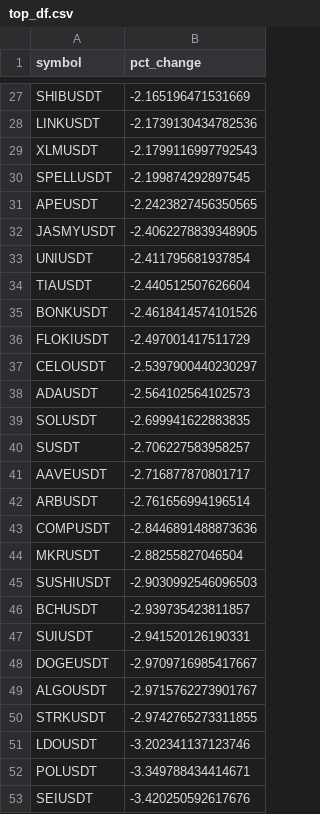
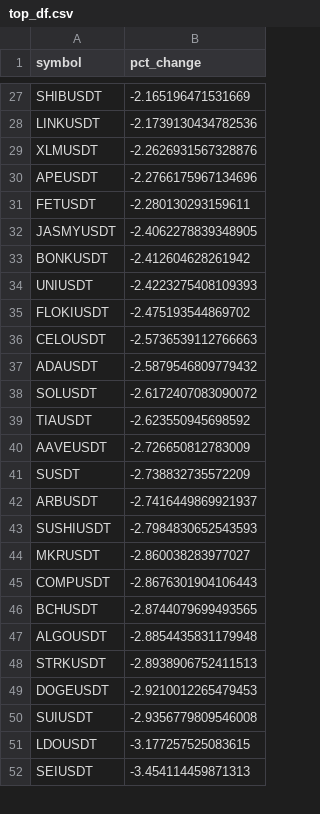
Before and after one commit to shirish201/crypto_high_volatility, a CSV file: top_df.csv, drawn as a sheet; only a part is shown, gaps mark what is left out; the diff covers the shown part only.

```diff
--- a/top_df.csv
+++ b/top_df.csv
@@ -28,26 +28,25 @@ SHIBUSDT,-2.165196471531669
 LINKUSDT,-2.1739130434782536
-XLMUSDT,-2.1799116997792543
-SPELLUSDT,-2.199874292897545
-APEUSDT,-2.2423827456350565
+XLMUSDT,-2.2626931567328876
+APEUSDT,-2.2766175967134696
+FETUSDT,-2.280130293159611
 JASMYUSDT,-2.4062278839348905
-UNIUSDT,-2.411795681937854
-TIAUSDT,-2.440512507626604
-BONKUSDT,-2.4618414574101526
-FLOKIUSDT,-2.497001417511729
-CELOUSDT,-2.5397900440230297
-ADAUSDT,-2.564102564102573
-SOLUSDT,-2.699941622883835
-SUSDT,-2.706227583958257
-AAVEUSDT,-2.716877870801717
-ARBUSDT,-2.761656994196514
-COMPUSDT,-2.8446891488873636
-MKRUSDT,-2.88255827046504
-SUSHIUSDT,-2.9030992546096503
-BCHUSDT,-2.939735423811857
-SUIUSDT,-2.941520126190331
-DOGEUSDT,-2.9709716985417667
-ALGOUSDT,-2.9715762273901767
-STRKUSDT,-2.9742765273311855
-LDOUSDT,-3.202341137123746
-POLUSDT,-3.349788434414671
-SEIUSDT,-3.420250592617676
+BONKUSDT,-2.412604628261942
+UNIUSDT,-2.4223275408109393
+FLOKIUSDT,-2.475193544869702
+CELOUSDT,-2.5736539112766663
+ADAUSDT,-2.5879546809779432
+SOLUSDT,-2.6172407083090072
+TIAUSDT,-2.623550945698592
+AAVEUSDT,-2.726650812783009
+SUSDT,-2.738832735572209
+ARBUSDT,-2.7416449869921937
+SUSHIUSDT,-2.7984830652543593
+MKRUSDT,-2.860038283977027
+COMPUSDT,-2.8676301904106443
+BCHUSDT,-2.8744079699493565
+ALGOUSDT,-2.8854435831179948
+STRKUSDT,-2.8938906752411513
+DOGEUSDT,-2.9210012265479453
+SUIUSDT,-2.9356779809546008
+LDOUSDT,-3.177257525083615
+SEIUSDT,-3.454114459871313
```
Also changed, not shown: 6 added rows, 5 removed rows and 14 edited cells elsewhere in this file.
